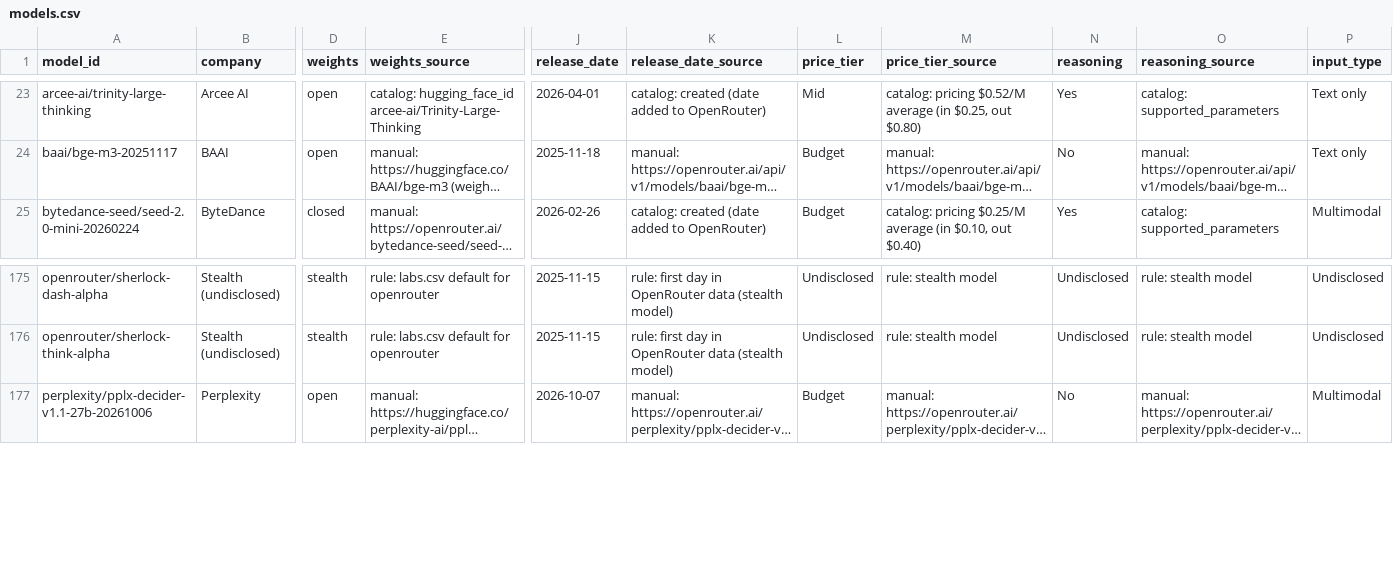
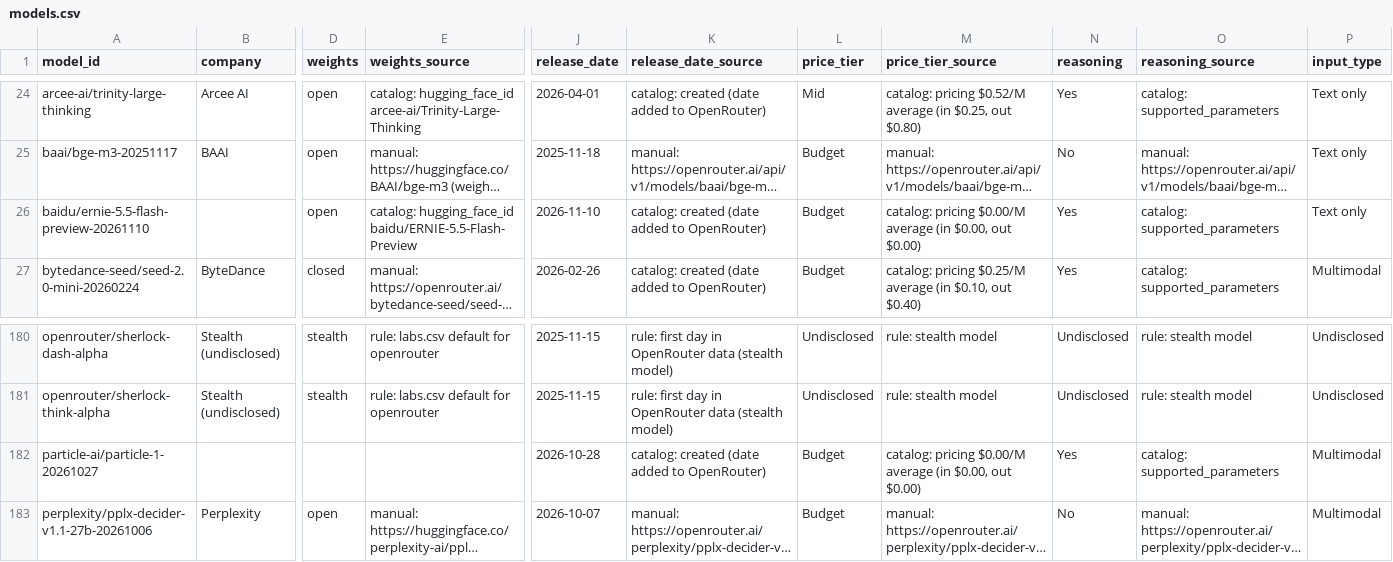
Before and after one commit to danielwipert/openrouter.chart, a CSV file: registry/models.csv, drawn as a sheet; only a part is shown, gaps mark what is left out; long unchanged cells end in …; rows hold the shown columns only; the diff covers the shown part only; the diff names each change by its address in the sheet, - before the commit and + after, or states it on an @@ line.

```diff
--- a/registry/models.csv
+++ b/registry/models.csv
+row 26: baidu/ernie-5.5-flash-preview-20261110 |  | open | catalog: hugging_face_id baidu/ERNIE-5.5-Flash-Preview | 2026-11-10 | catalog: created (date added to OpenRouter) | Budget | catalog: pricing $0.00/M average (in $0.00, out $0.00) | Yes | catalog: supported_parameters | Text only
+row 182: particle-ai/particle-1-20261027 |  |  |  | 2026-10-28 | catalog: created (date added to OpenRouter) | Budget | catalog: pricing $0.00/M average (in $0.00, out $0.00) | Yes | catalog: supported_parameters | Multimodal
```
Also changed, not shown: 5 added rows elsewhere in this file, 39 other files.
